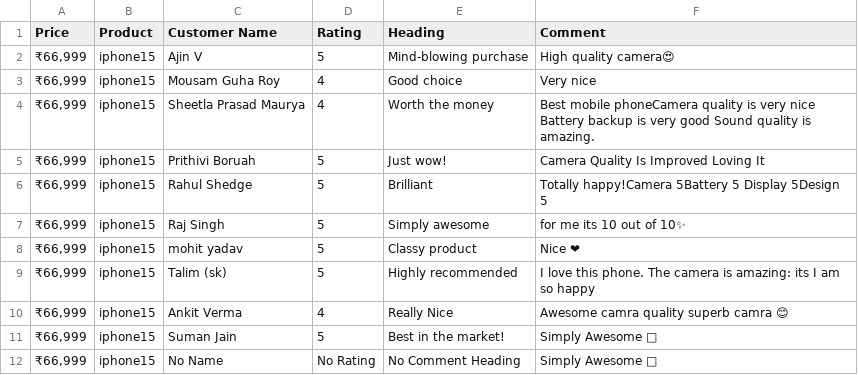
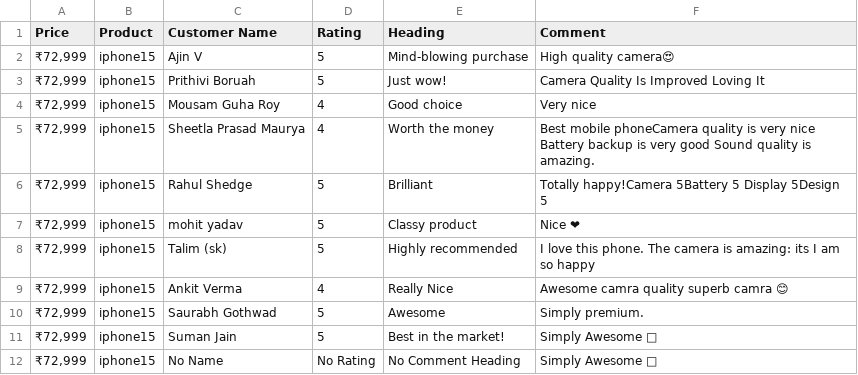
Before and after one commit to ShivenGautam/Flipakrt-Review-Extractor, a CSV file: iphone15.csv, drawn as a sheet; removed rows and columns are numbered as before the commit, all else as after; the diff names each change by its address in the sheet, - before the commit and + after, or states it on an @@ line.

```diff
--- a/iphone15.csv
+++ b/iphone15.csv
-A2 (Price): ₹66,999
+A2 (Price): ₹72,999
+row 3: ₹72,999 | iphone15 | Prithivi Boruah | 5 | Just wow! | Camera Quality Is Improved Loving It
-A4:A5 (Price): ₹66,999
+A4:A5 (Price): ₹72,999
-row 5: ₹66,999 | iphone15 | Prithivi Boruah | 5 | Just wow! | Camera Quality Is Improved Loving It
-A6 (Price): ₹66,999
+A6 (Price): ₹72,999
-row 7: ₹66,999 | iphone15 | Raj Singh | 5 | Simply awesome | for me its 10 out of 10✨
-A7:A9 (Price): ₹66,999
+A7:A9 (Price): ₹72,999
+row 10: ₹72,999 | iphone15 | Saurabh Gothwad | 5 | Awesome | Simply premium.
-A11:A12 (Price): ₹66,999
+A11:A12 (Price): ₹72,999
```
Also changed, not shown: 2 other files.
